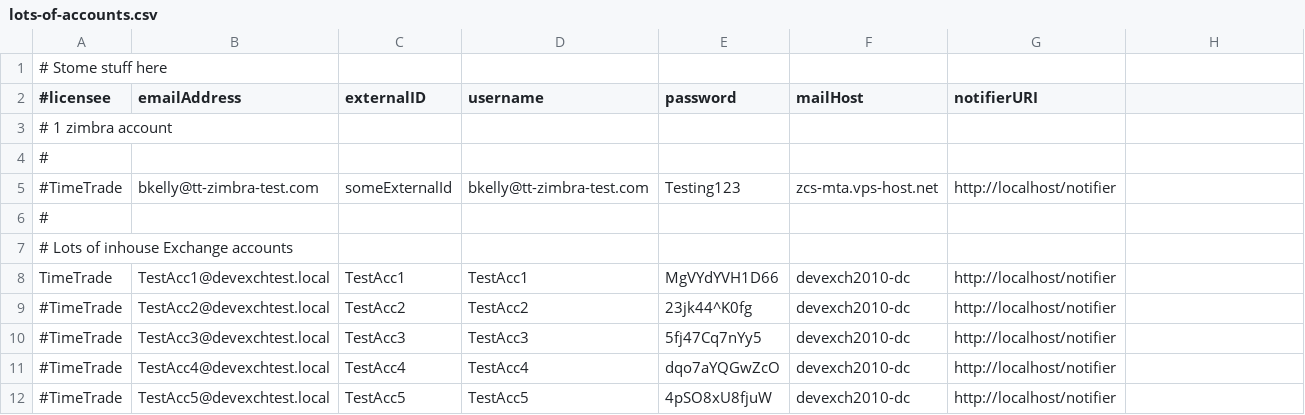
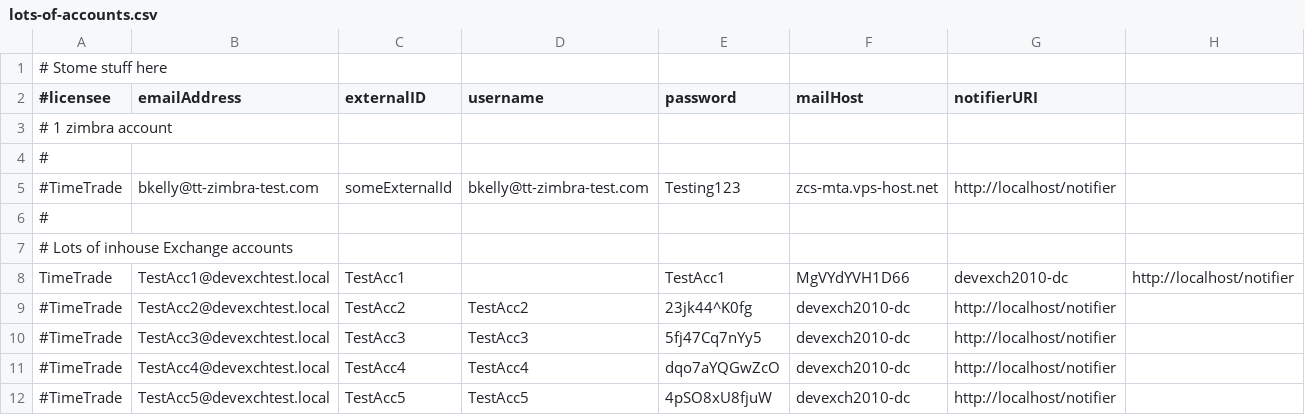
Before and after one commit to kaesler/eas-account-loader, a CSV file: lots-of-accounts.csv, drawn as a sheet; only a part is shown.

Commit message:
Allowed empty domain by putting single space in CSV file and trimmimg later.

```diff
--- a/lots-of-accounts.csv
+++ b/lots-of-accounts.csv
@@ -7,3 +7,3 @@
 # Lots of inhouse Exchange accounts
-TimeTrade,TestAcc1@devexchtest.local,TestAcc1,TestAcc1,MgVYdYVH1D66,devexch2010-dc,http://localhost/notifier
+TimeTrade,TestAcc1@devexchtest.local,TestAcc1, ,TestAcc1,MgVYdYVH1D66,devexch2010-dc,http://localhost/notifier
 #TimeTrade,TestAcc2@devexchtest.local,TestAcc2,TestAcc2,23jk44^K0fg,devexch2010-dc,http://localhost/notifier
```
Also changed, not shown: 2 other files.
